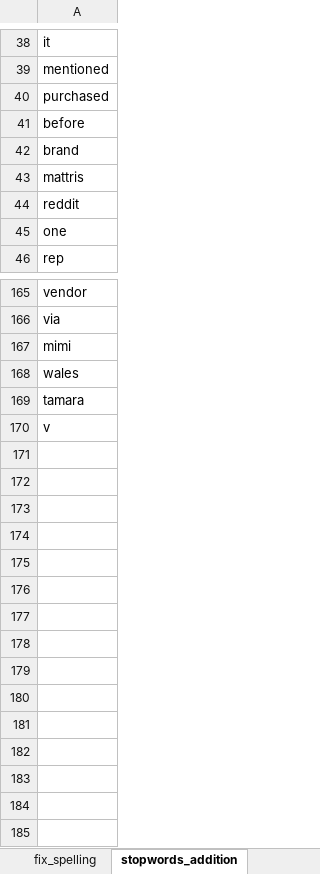
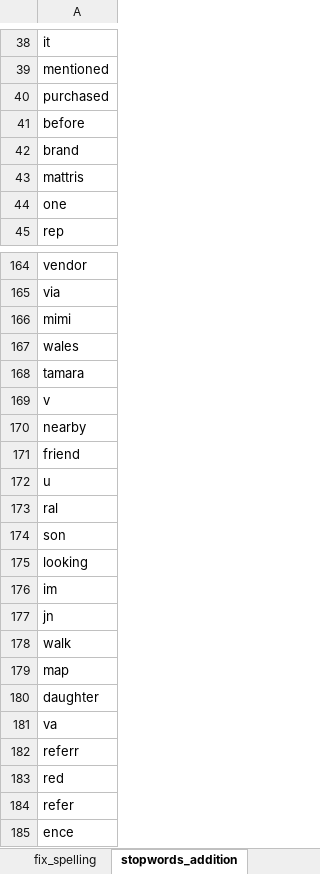
Before and after one commit to PoetriHeriningtyas/keyword-cluster-improvement, an Excel workbook: keywords.xlsx, sheet stopwords_addition, drawn as a sheet; only a part is shown, gaps mark what is left out; values as stored, in another font and other column widths than the file's, no borders; removed rows and columns are numbered as before the commit, all else as after; the diff names each change by its address in the sheet, - before the commit and + after, or states it on an @@ line.

```diff
--- a/keywords.xlsx (sheet stopwords_addition)
+++ b/keywords.xlsx (sheet stopwords_addition)
-row 44: reddit
+row 170: nearby
+row 171: friend
+row 172: u
+row 173: ral
+row 174: son
+row 175: looking
+row 176: im
+row 177: jn
+row 178: walk
+row 179: map
+row 180: daughter
+row 181: va
+row 182: referr
+row 183: red
+row 184: refer
+row 185: ence
```
Also changed, not shown: sheet fix_keywords, sheet irrelevant_keywords, sheet fix_spelling, cluster_result.xlsx, 1 other file.
